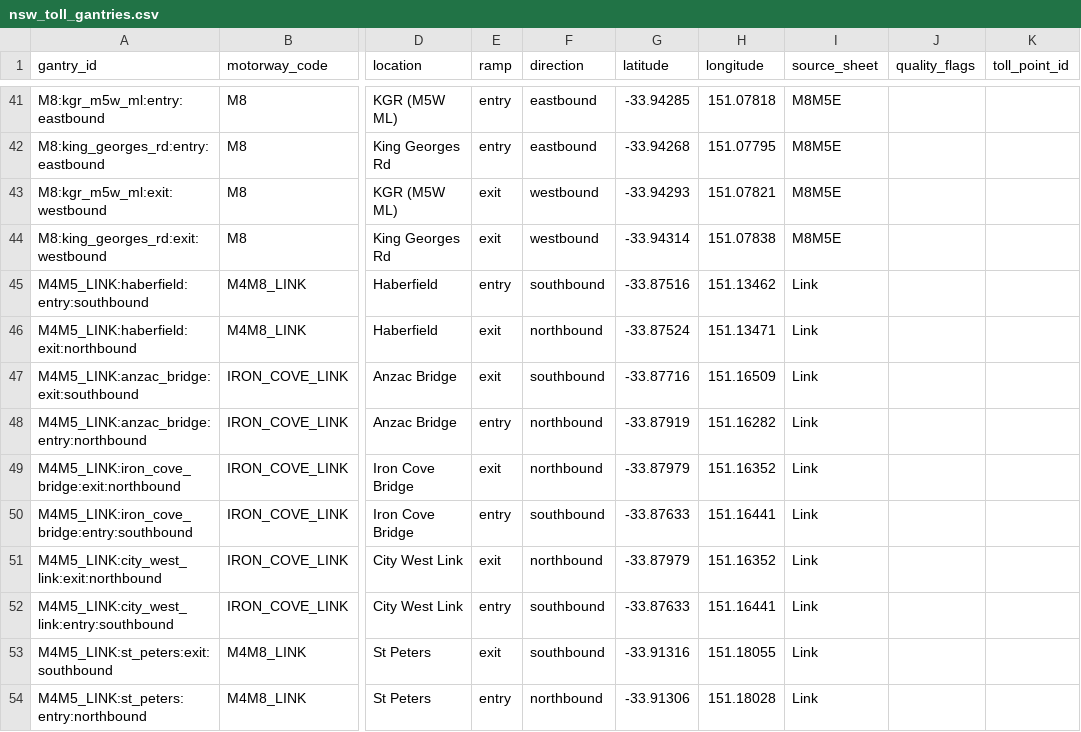
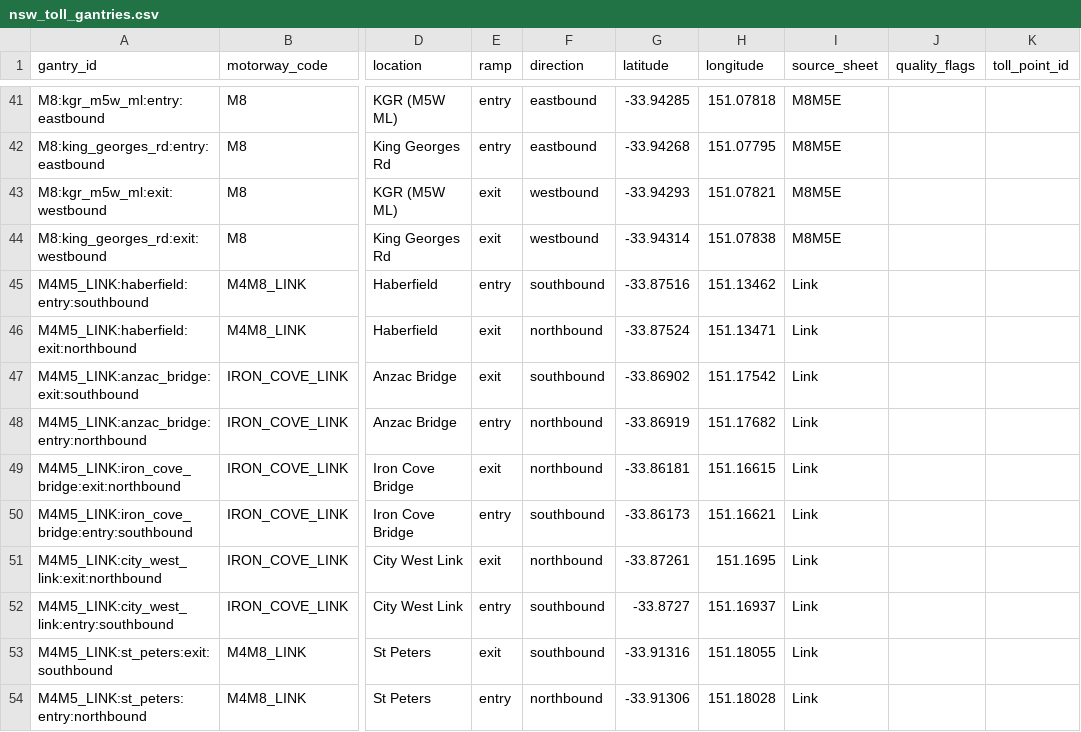
Before and after one commit to 360-australiaa/cabdispatch, a CSV file: backend/app/data/nsw_toll_gantries.csv, drawn as a sheet; only a part is shown, gaps mark what is left out; the diff names each change by its address in the sheet, - before the commit and + after, or states it on an @@ line.

```diff
--- a/backend/app/data/nsw_toll_gantries.csv
+++ b/backend/app/data/nsw_toll_gantries.csv
-G47 (latitude): -33.87716
+G47 (latitude): -33.86902
-H47 (longitude): 151.16509
+H47 (longitude): 151.17542
-G48 (latitude): -33.87919
+G48 (latitude): -33.86919
-H48 (longitude): 151.16282
+H48 (longitude): 151.17682
-G49 (latitude): -33.87979
+G49 (latitude): -33.86181
-H49 (longitude): 151.16352
+H49 (longitude): 151.16615
-G50 (latitude): -33.87633
+G50 (latitude): -33.86173
-H50 (longitude): 151.16441
+H50 (longitude): 151.16621
-G51 (latitude): -33.87979
+G51 (latitude): -33.87261
-H51 (longitude): 151.16352
+H51 (longitude): 151.1695
-G52 (latitude): -33.87633
+G52 (latitude): -33.8727
-H52 (longitude): 151.16441
+H52 (longitude): 151.16937
```
Also changed, not shown: 9 other files.
